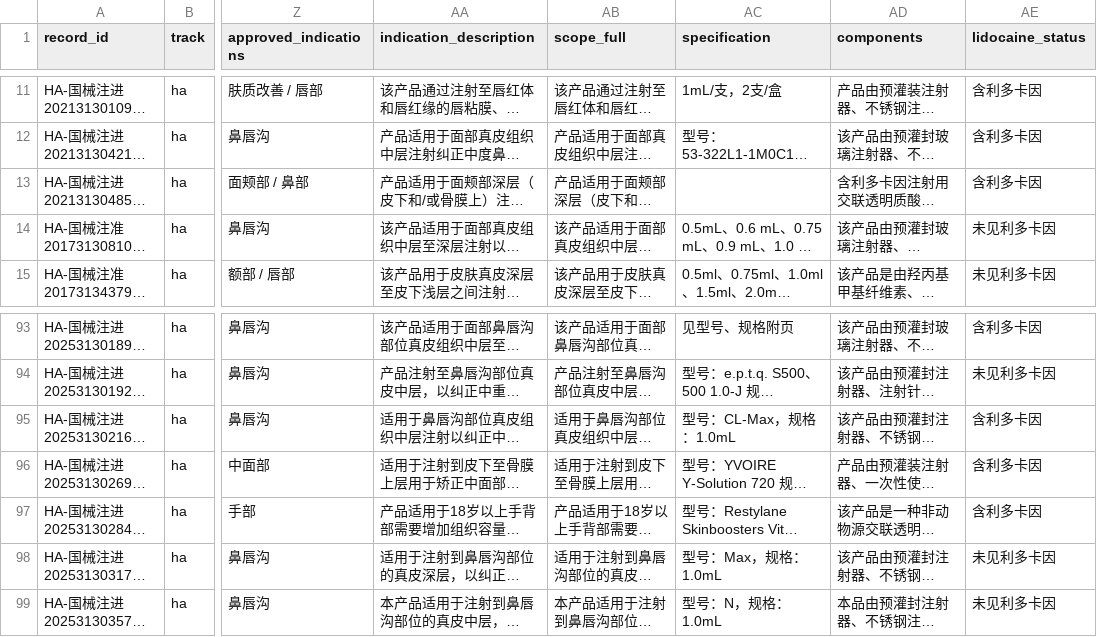
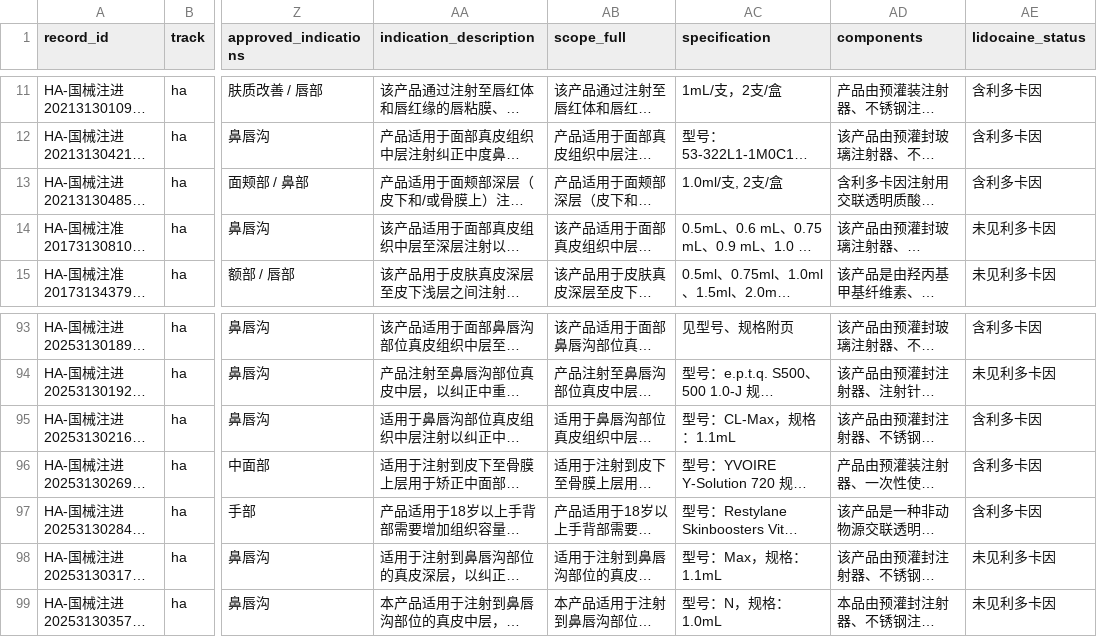
Before and after one commit to Yiseut/Registration, a CSV file: data/registration_records_master.csv, drawn as a sheet; only a part is shown, gaps mark what is left out; long unchanged cells end in …; the diff names each change by its address in the sheet, - before the commit and + after, or states it on an @@ line.

```diff
--- a/data/registration_records_master.csv
+++ b/data/registration_records_master.csv
-AC13 (specification): (empty)
+AC13 (specification): 1.0ml/支, 2支/盒
-AC95 (specification): 型号：CL-Max，规格：1.0mL
+AC95 (specification): 型号：CL-Max，规格：1.1mL
-AC98 (specification): 型号：Max，规格：1.0mL
+AC98 (specification): 型号：Max，规格：1.1mL
```
Also changed, not shown: 4 other files.
